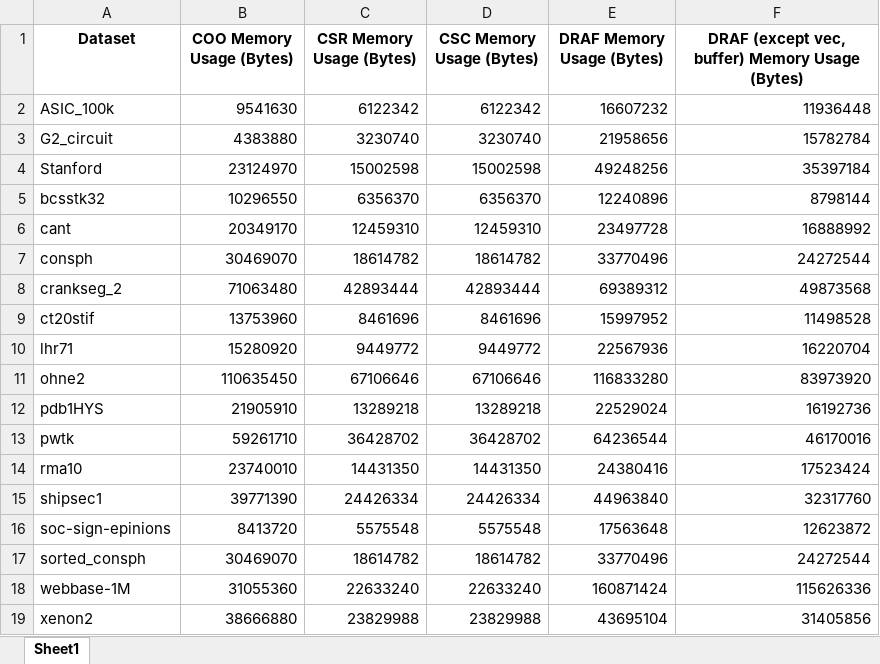
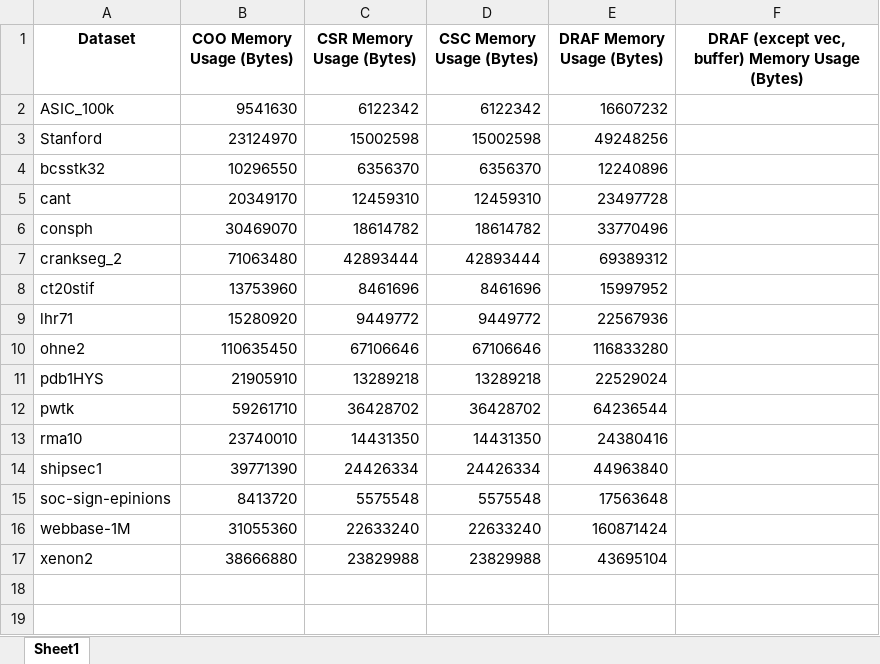
Before and after one commit to jonghyun1215/scratch_PIMsim, an Excel workbook: sparse_suite/memory_usage.xlsx, sheet Sheet1, drawn as a sheet; values as stored, in another font and other column widths than the file's, no borders; removed rows and columns are numbered as before the commit, all else as after; the diff names each change by its address in the sheet, - before the commit and + after, or states it on an @@ line.

```diff
--- a/sparse_suite/memory_usage.xlsx (sheet Sheet1)
+++ b/sparse_suite/memory_usage.xlsx (sheet Sheet1)
-F2: 11936448
+F2: (empty)
-row 3: G2_circuit | 4383880 | 3230740 | 3230740 | 21958656 | 15782784
-F3: 35397184
+F3: (empty)
-F4: 8798144
+F4: (empty)
-F5: 16888992
+F5: (empty)
-F6: 24272544
+F6: (empty)
-F7: 49873568
+F7: (empty)
-F8: 11498528
+F8: (empty)
-F9: 16220704
+F9: (empty)
-F10: 83973920
+F10: (empty)
-F11: 16192736
+F11: (empty)
-F12: 46170016
+F12: (empty)
-F13: 17523424
+F13: (empty)
-F14: 32317760
+F14: (empty)
-F15: 12623872
+F15: (empty)
-row 17: sorted_consph | 30469070 | 18614782 | 18614782 | 33770496 | 24272544
-F16: 115626336
+F16: (empty)
-F17: 31405856
+F17: (empty)
```
Also changed, not shown: 20 other files.
